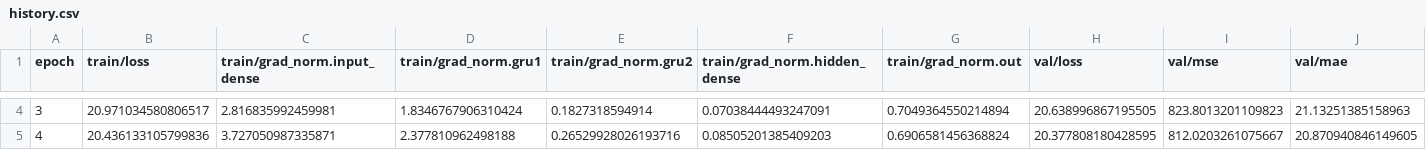
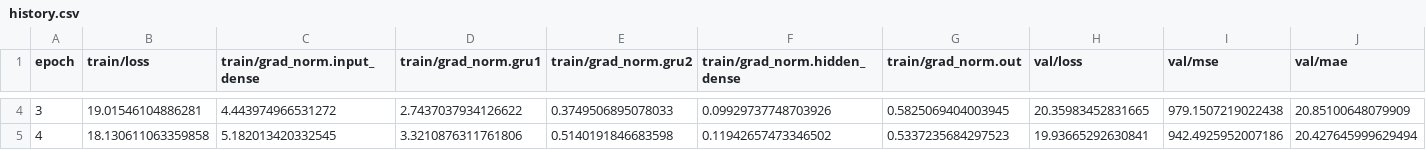
Before and after one commit to ETHRoboticsClub/BRI-ContinuousTraining, a CSV file: runs/cross_subject/history.csv, drawn as a sheet; only a part is shown, gaps mark what is left out; the diff covers the shown part only; the diff names each change by its address in the sheet, - before the commit and + after, or states it on an @@ line.

Commit message:
feat: scale cross-subject TRR training to 20 subjects with GPU offloading

```diff
--- a/runs/cross_subject/history.csv
+++ b/runs/cross_subject/history.csv
-B4 (train/loss): 20.971034580806517
+B4 (train/loss): 19.01546104886281
-C4 (train/grad_norm.input_dense): 2.816835992459981
+C4 (train/grad_norm.input_dense): 4.443974966531272
-D4 (train/grad_norm.gru1): 1.8346767906310424
+D4 (train/grad_norm.gru1): 2.7437037934126622
-E4 (train/grad_norm.gru2): 0.1827318594914
+E4 (train/grad_norm.gru2): 0.3749506895078033
-F4 (train/grad_norm.hidden_dense): 0.07038444493247091
+F4 (train/grad_norm.hidden_dense): 0.09929737748703926
-G4 (train/grad_norm.out): 0.7049364550214894
+G4 (train/grad_norm.out): 0.5825069404003945
-H4 (val/loss): 20.638996867195505
+H4 (val/loss): 20.35983452831665
-I4 (val/mse): 823.8013201109823
+I4 (val/mse): 979.1507219022438
-J4 (val/mae): 21.13251385158963
+J4 (val/mae): 20.85100648079909
-B5 (train/loss): 20.436133105799836
+B5 (train/loss): 18.130611063359858
-C5 (train/grad_norm.input_dense): 3.727050987335871
+C5 (train/grad_norm.input_dense): 5.182013420332545
-D5 (train/grad_norm.gru1): 2.377810962498188
+D5 (train/grad_norm.gru1): 3.3210876311761806
-E5 (train/grad_norm.gru2): 0.26529928026193716
+E5 (train/grad_norm.gru2): 0.5140191846683598
-F5 (train/grad_norm.hidden_dense): 0.08505201385409203
+F5 (train/grad_norm.hidden_dense): 0.11942657473346502
-G5 (train/grad_norm.out): 0.6906581456368824
+G5 (train/grad_norm.out): 0.5337235684297523
-H5 (val/loss): 20.377808180428595
+H5 (val/loss): 19.93665292630841
-I5 (val/mse): 812.0203261075667
+I5 (val/mse): 942.4925952007186
-J5 (val/mae): 20.870940846149605
+J5 (val/mae): 20.427645999629494
```
Also changed, not shown: 162 edited cells elsewhere in this file, 8 other files.
